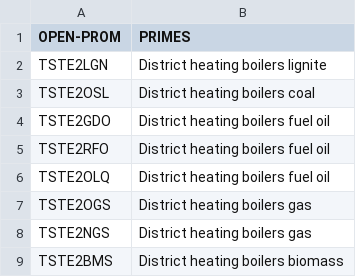
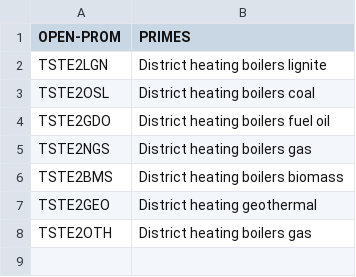
Before and after one commit to e3modelling/mrprom, a CSV file: inst/extdata/sectoral/prom-primes-steam-mapping.csv, drawn as a sheet.

Commit message:
Revisit district heating plant techs

```diff
--- a/inst/extdata/sectoral/prom-primes-steam-mapping.csv
+++ b/inst/extdata/sectoral/prom-primes-steam-mapping.csv
@@ -4,6 +4,5 @@ TSTE2OSL,District heating boilers coal
 TSTE2GDO,District heating boilers fuel oil
-TSTE2RFO,District heating boilers fuel oil
-TSTE2OLQ,District heating boilers fuel oil
-TSTE2OGS,District heating boilers gas
 TSTE2NGS,District heating boilers gas
 TSTE2BMS,District heating boilers biomass
+TSTE2GEO,District heating geothermal
+TSTE2OTH,District heating boilers gas
```
Also changed, not shown: 1 other file.
